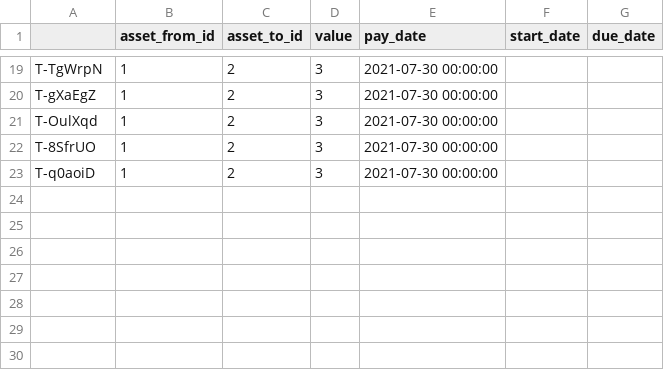
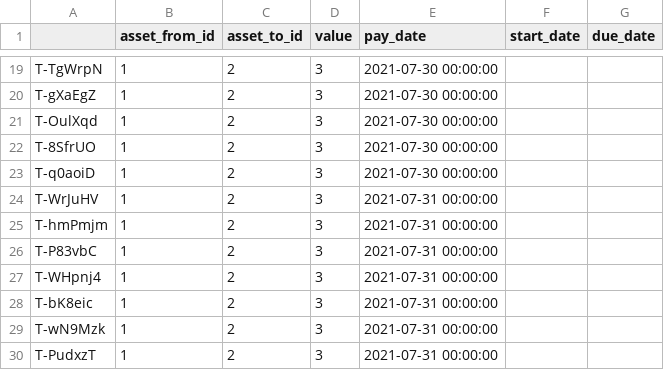
Before and after one commit to kira607/monet, a CSV file: .data/test.csv, drawn as a sheet; only a part is shown, gaps mark what is left out; the diff names each change by its address in the sheet, - before the commit and + after, or states it on an @@ line.

```diff
--- a/.data/test.csv
+++ b/.data/test.csv
+row 24: T-WrJuHV | 1 | 2 | 3 | 2021-07-31 00:00:00
+row 25: T-hmPmjm | 1 | 2 | 3 | 2021-07-31 00:00:00
+row 26: T-P83vbC | 1 | 2 | 3 | 2021-07-31 00:00:00
+row 27: T-WHpnj4 | 1 | 2 | 3 | 2021-07-31 00:00:00
+row 28: T-bK8eic | 1 | 2 | 3 | 2021-07-31 00:00:00
+row 29: T-wN9Mzk | 1 | 2 | 3 | 2021-07-31 00:00:00
+row 30: T-PudxzT | 1 | 2 | 3 | 2021-07-31 00:00:00
```
Also changed, not shown: 7 other files.
